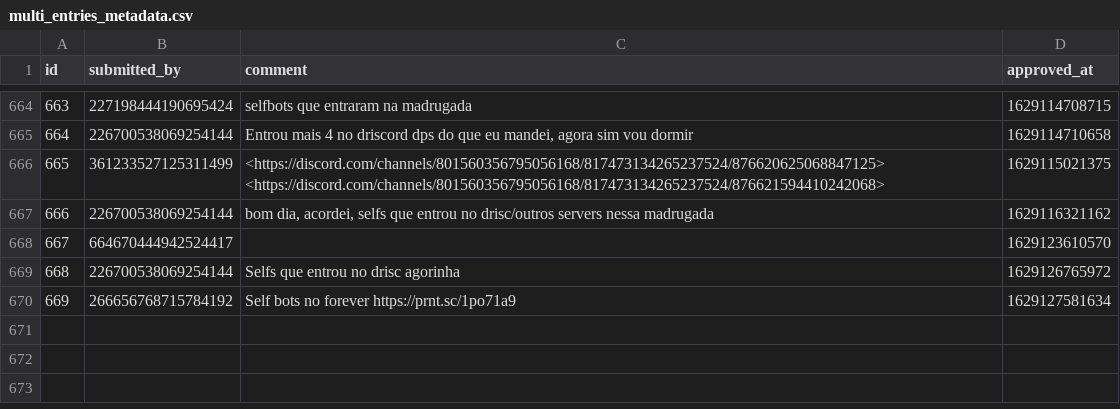
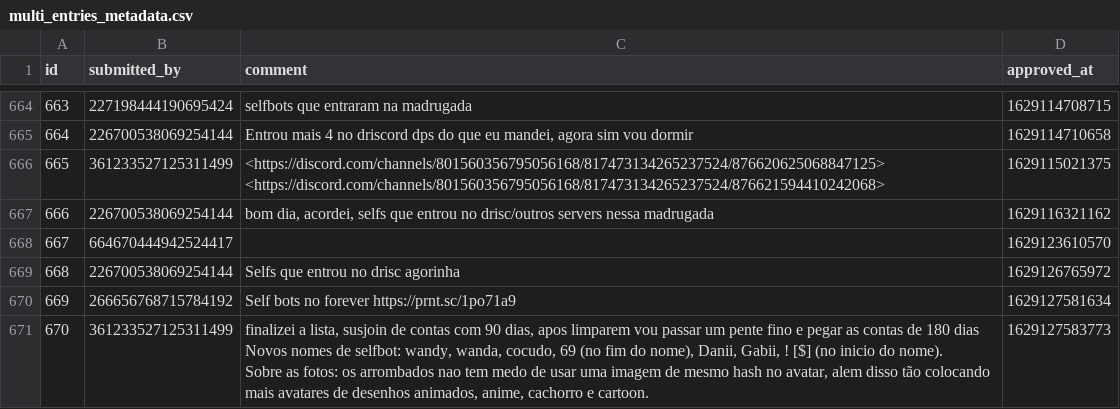
Before and after one commit to LorittaBot/FloppaPowerData, a CSV file: multi_entries_metadata.csv, drawn as a sheet; only a part is shown, gaps mark what is left out; ↵ is a line break in a cell; the diff names each change by its address in the sheet, - before the commit and + after, or states it on an @@ line.

```diff
--- a/multi_entries_metadata.csv
+++ b/multi_entries_metadata.csv
+row 671: 670 | 361233527125311499 | finalizei a lista, susjoin de contas com 90 dias, apos limparem vou passar um pente fino e pegar as contas de 180 dias ↵ Novos nomes de selfbot: wandy, wanda, cocudo, 69 (no fim do nome), Danii, Gabii, ! [$] (no inicio do nome). ↵ Sobre as fotos: os arrombados nao tem medo de usar uma imagem de mesmo hash no avatar, alem disso tão colocando mais avatares de desenhos animados, anime, cachorro e cartoon. | 1629127583773
```
Also changed, not shown: blocked_users.csv, users_approvals.csv, 1 other file.
